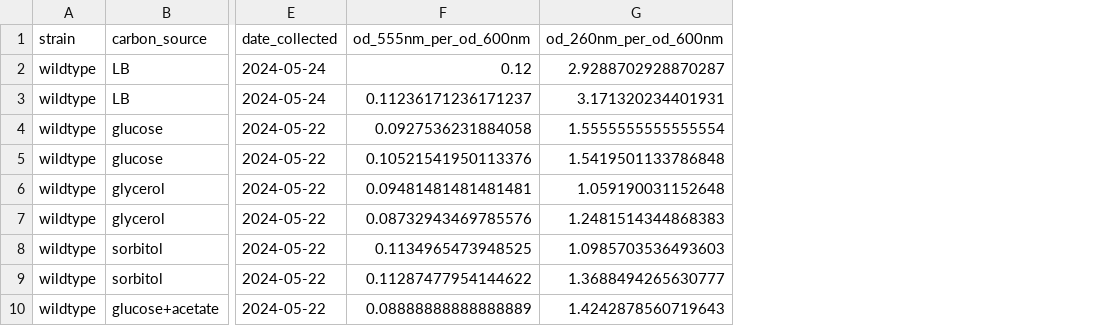
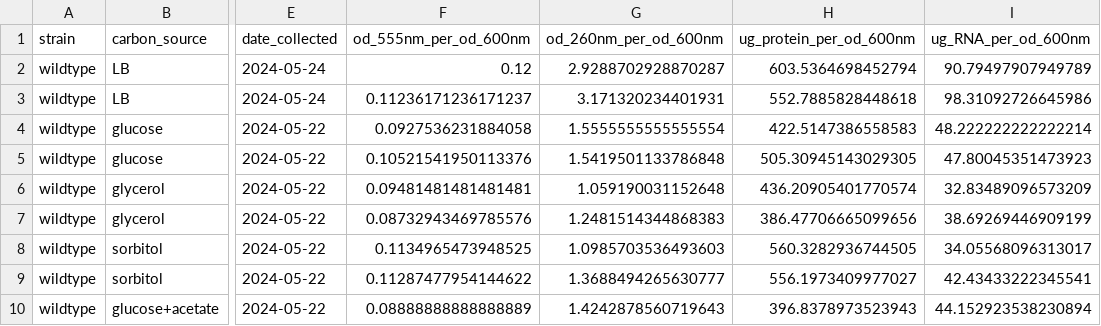
Before and after one commit to cremerlab/density_maintenance, a CSV file: code/processing/mass_spectrometry/collated_protein_RNA_measurements.csv, drawn as a sheet; only a part is shown, gaps mark what is left out; the diff names each change by its address in the sheet, - before the commit and + after, or states it on an @@ line.

```diff
--- a/code/processing/mass_spectrometry/collated_protein_RNA_measurements.csv
+++ b/code/processing/mass_spectrometry/collated_protein_RNA_measurements.csv
+column H (ug_protein_per_od_600nm), rows 2-10: 603.5364698452794 | 552.7885828448618 | 422.5147386558583 | 505.30945143029305 | 436.20905401770574 | 386.47706665099656 | 560.3282936744505 | 556.1973409977027 | 396.8378973523943
+column I (ug_RNA_per_od_600nm), rows 2-10: 90.79497907949789 | 98.31092726645986 | 48.222222222222214 | 47.80045351473923 | 32.83489096573209 | 38.69269446909199 | 34.05568096313017 | 42.43433222345541 | 44.152923538230894
```
Also changed, not shown: code/processing/mass_spectrometry/mass_spec_aggregated_sectors.csv, code/processing/mass_spectrometry/total_collated_data.csv, 7 other files.
